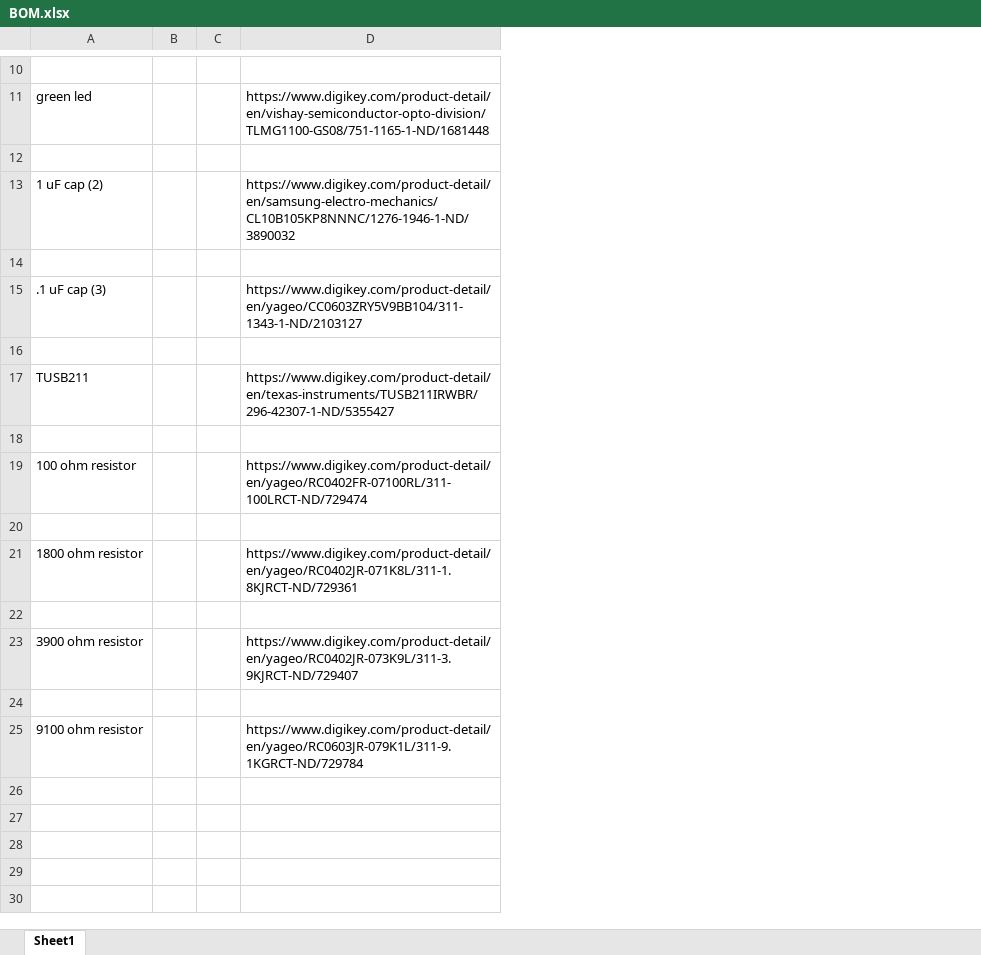
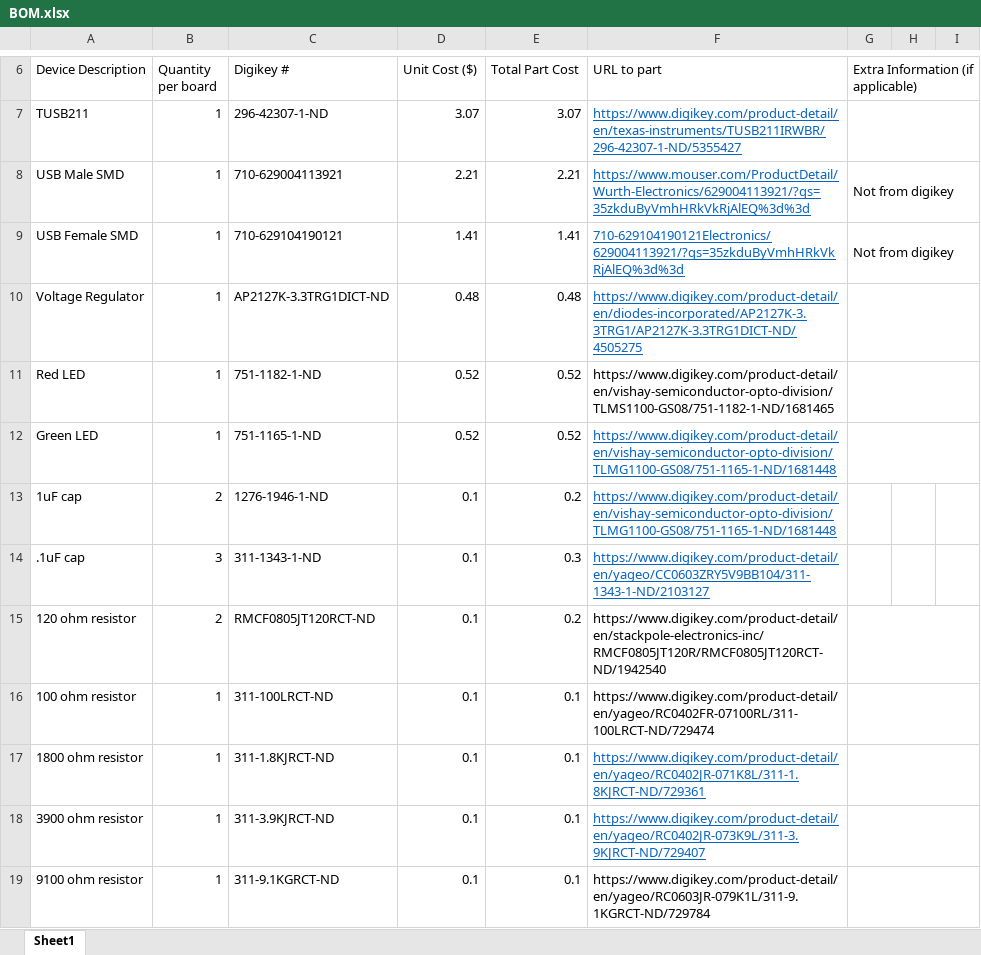
Before and after one commit to purduerov/TUSB211, an Excel workbook: BOM.xlsx, sheet Sheet1, drawn as a sheet; only a part is shown, gaps mark what is left out; values as stored, in another font and other column widths than the file's, no borders; removed rows and columns are numbered as before the commit, all else as after; the diff covers the shown part only; the diff names each change by its address in the sheet, - before the commit and + after, or states it on an @@ line.

Commit message:
updated BOM

```diff
--- a/BOM.xlsx (sheet Sheet1)
+++ b/BOM.xlsx (sheet Sheet1)
-column B, empty
-column C, empty
+column B (Quantity per board), rows 7-8: 1 | 1; rows 16-19: all 1
+column C (Digikey #), rows 7-8: 296-42307-1-ND | 710-629004113921; rows 16-19: 311-100LRCT-ND | 311-1.8KJRCT-ND | 311-3.9KJRCT-ND | 311-9.1KGRCT-ND
+column D (Unit Cost ($)), rows 7-8: 3.07 | 2.21; rows 16-19: all 0.1
+column E (Total Part Cost), rows 7-8: 3.07 | 2.21; rows 16-19: all 0.1
+column G, rows 6-8: Extra Information (if applicable) |  | Not from digikey
+column H, empty
+column I, empty
-row 6: (empty)
+row 6: Device Description | Quantity per board | Digikey # | Unit Cost ($) | Total Part Cost | URL to part | Extra Information (if applicable)
-row 11: green led |  |  | https://www.digikey.com/product-detail/en/vishay-semiconductor-opto-division/TLMG1100-GS08/751-1165-1-ND/1681448
-row 12: (empty)
-row 13: 1 uF cap (2) |  |  | https://www.digikey.com/product-detail/en/samsung-electro-mechanics/CL10B105KP8NNNC/1276-1946-1-ND/3890032
-row 14: (empty)
-row 15: .1 uF cap (3) |  |  | https://www.digikey.com/product-detail/en/yageo/CC0603ZRY5V9BB104/311-1343-1-ND/2103127
-row 16: (empty)
@@ F7 underline: off → on, text colour: black → #0563C1 @@
-row 8: (empty)
+row 8: USB Male SMD | 1 | 710-629004113921 | 2.21 | 2.21 | https://www.mouser.com/ProductDetail/Wurth-Electronics/629004113921/?qs=35zkduByVmhHRkVkRjAlEQ%3d%3d | Not from digikey
+row 9: USB Female SMD | 1 | 710-629104190121 | 1.41 | 1.41 | 710-629104190121Electronics/629004113921/?qs=35zkduByVmhHRkVkRjAlEQ%3d%3d | Not from digikey
+row 10: Voltage Regulator | 1 | AP2127K-3.3TRG1DICT-ND | 0.48 | 0.48 | https://www.digikey.com/product-detail/en/diodes-incorporated/AP2127K-3.3TRG1/AP2127K-3.3TRG1DICT-ND/4505275
+row 11: Red LED | 1 | 751-1182-1-ND | 0.52 | 0.52 | https://www.digikey.com/product-detail/en/vishay-semiconductor-opto-division/TLMS1100-GS08/751-1182-1-ND/1681465
+row 12: Green LED | 1 | 751-1165-1-ND | 0.52 | 0.52 | https://www.digikey.com/product-detail/en/vishay-semiconductor-opto-division/TLMG1100-GS08/751-1165-1-ND/1681448
+row 13: 1uF cap | 2 | 1276-1946-1-ND | 0.1 | 0.2 | https://www.digikey.com/product-detail/en/vishay-semiconductor-opto-division/TLMG1100-GS08/751-1165-1-ND/1681448
+row 14: .1uF cap | 3 | 311-1343-1-ND | 0.1 | 0.3 | https://www.digikey.com/product-detail/en/yageo/CC0603ZRY5V9BB104/311-1343-1-ND/2103127
+row 15: 120 ohm resistor | 2 | RMCF0805JT120RCT-ND | 0.1 | 0.2 | https://www.digikey.com/product-detail/en/stackpole-electronics-inc/RMCF0805JT120R/RMCF0805JT120RCT-ND/1942540
-row 20: (empty)
@@ F17 underline: off → on, text colour: black → #0563C1 @@
-row 22: (empty)
@@ F18 underline: off → on, text colour: black → #0563C1 @@
-row 24: (empty)
```
Also changed, not shown: 1 added row, 5 removed rows and 4 edited cells elsewhere in this sheet.
